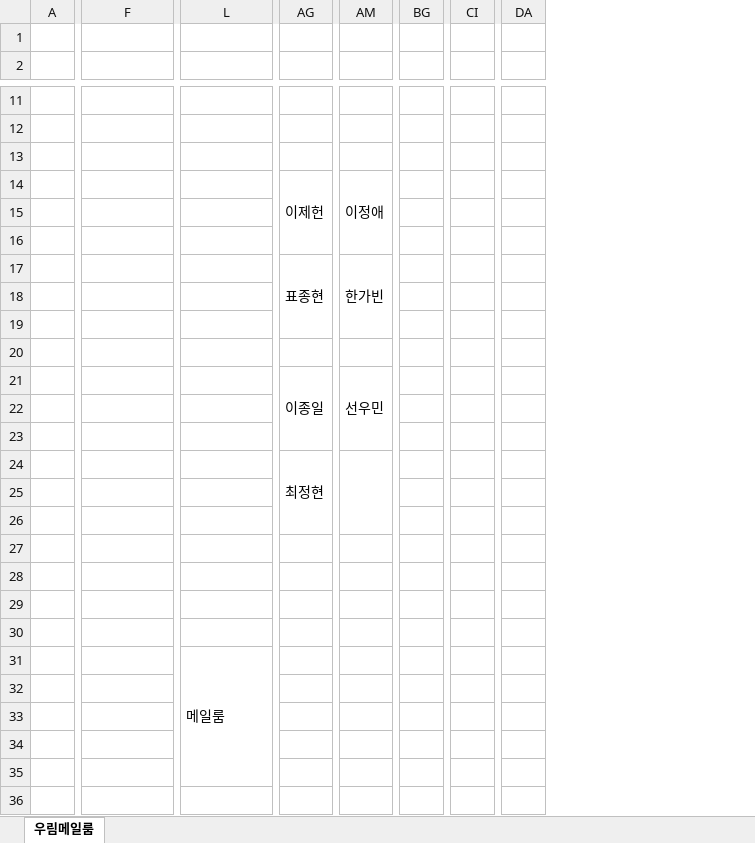
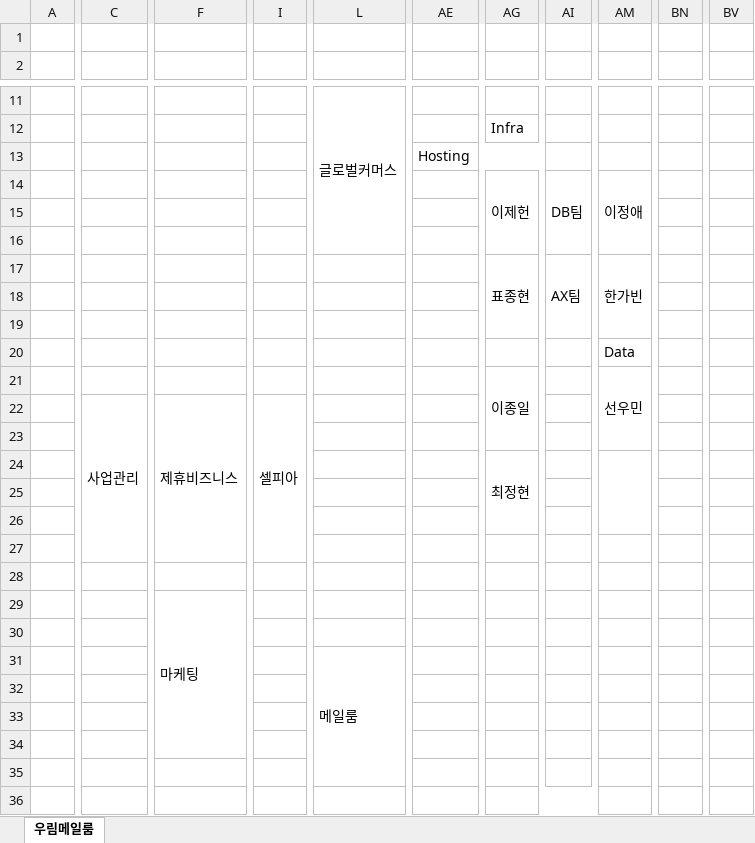
Before and after one commit to Cowave-Office/office-map, an Excel workbook: woorim.xlsx, sheet 우림메일룸, drawn as a sheet; only a part is shown, gaps mark what is left out; values as stored, in another font and other column widths than the file's, no cell formats; charts and pictures not drawn; removed rows and columns are numbered as before the commit, all else as after; rows hold the shown columns only; the diff covers the shown part only; the diff names each change by its address in the sheet, - before the commit and + after, or states it on an @@ line.

```diff
--- a/woorim.xlsx (sheet 우림메일룸)
+++ b/woorim.xlsx (sheet 우림메일룸)
+column C, empty
+column I, empty
+column AE, row 13: Hosting
+column AI, rows 14-17: DB팀 |  |  | AX팀
-column BG, empty
+column BN, empty
+column BV, empty
-column CI, empty
-column DA, empty
-L11: (empty)
+L11: 글로벌커머스
+L11:L16 merged
-AG12: (empty)
+AG12: Infra
+AG12:AH12 merged
-row 19: (empty)
+row 19: (empty)
-AM20: (empty)
+AM20: Data
+AM20:AN20 merged
-row 22: (empty)
+row 22:  | 사업관리 | 제휴비즈니스 | 셀피아
-row 25: (empty)
+row 25: (empty)
+row 27: (empty)
-row 28: (empty)
-F29: (empty)
+F29: 마케팅
+F29:F34 merged
```
Also changed, not shown: 15 added rows, 16 removed rows, 3 moved rows, 2 added columns, 18 removed columns, 18 edited cells and merged cells elsewhere in this sheet, cell formats, charts or pictures, daerung.xlsx, gplus.xlsx.
